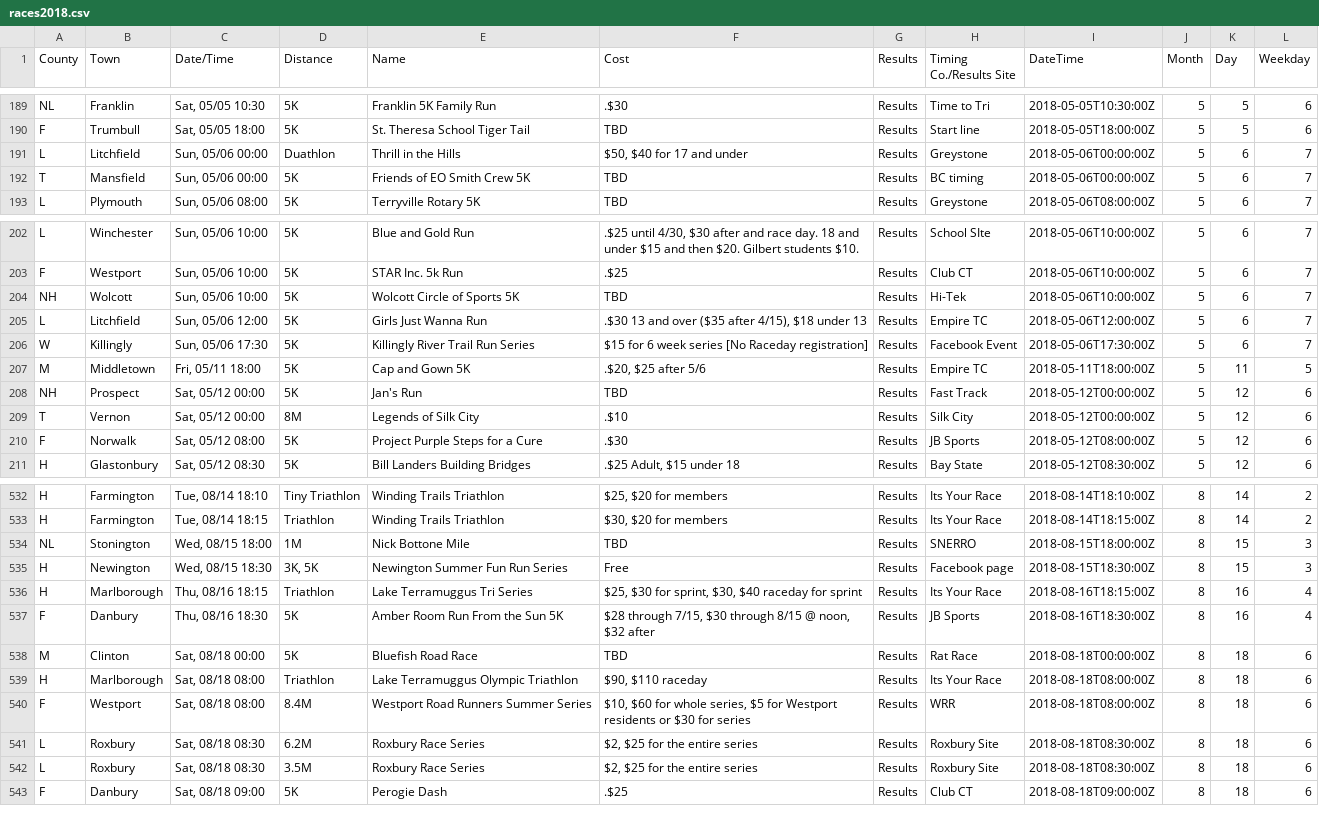
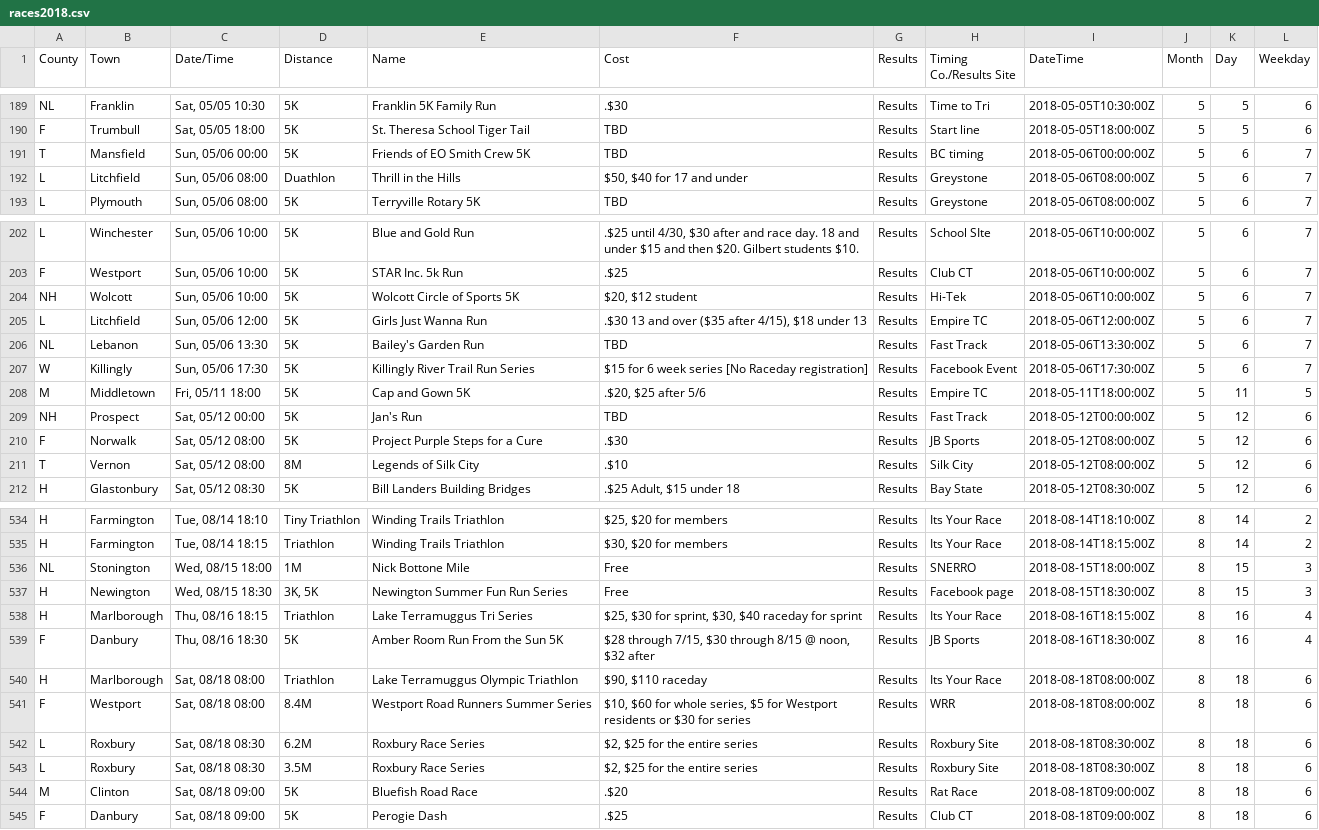
Before and after one commit to jpasini/dataviz-project-template, a CSV file: data/races2018.csv, drawn as a sheet; only a part is shown, gaps mark what is left out; the diff covers the shown part only.

Commit message:
fresh data

```diff
--- a/data/races2018.csv
+++ b/data/races2018.csv
@@ -191,4 +191,4 @@ NL,Franklin,"Sat, 05/05 10:30",5K,Franklin 5K Family Run,.$30,Results,Time to Tr
 F,Trumbull,"Sat, 05/05 18:00",5K,St. Theresa School Tiger Tail,TBD,Results,Start line,2018-05-05T18:00:00Z,5,5,6
-L,Litchfield,"Sun, 05/06 00:00",Duathlon,Thrill in the Hills,"$50,  $40 for 17 and under",Results,Greystone,2018-05-06T00:00:00Z,5,6,7
 T,Mansfield,"Sun, 05/06 00:00",5K,Friends of EO Smith Crew 5K,TBD,Results,BC timing,2018-05-06T00:00:00Z,5,6,7
+L,Litchfield,"Sun, 05/06 08:00",Duathlon,Thrill in the Hills,"$50,  $40 for 17 and under",Results,Greystone,2018-05-06T08:00:00Z,5,6,7
 L,Plymouth,"Sun, 05/06 08:00",5K,Terryville Rotary 5K,TBD,Results,Greystone,2018-05-06T08:00:00Z,5,6,7
@@ -204,4 +204,5 @@ L,Winchester,"Sun, 05/06 10:00",5K,Blue and Gold Run,".$25 until 4/30, $30 after
 F,Westport,"Sun, 05/06 10:00",5K,STAR Inc. 5k Run,.$25,Results,Club CT,2018-05-06T10:00:00Z,5,6,7
-NH,Wolcott,"Sun, 05/06 10:00",5K,Wolcott Circle of Sports 5K,TBD,Results,Hi-Tek,2018-05-06T10:00:00Z,5,6,7
+NH,Wolcott,"Sun, 05/06 10:00",5K,Wolcott Circle of Sports 5K,"$20, $12 student",Results,Hi-Tek,2018-05-06T10:00:00Z,5,6,7
 L,Litchfield,"Sun, 05/06 12:00",5K,Girls Just Wanna Run,".$30 13 and over ($35 after 4/15), $18 under 13",Results,Empire TC,2018-05-06T12:00:00Z,5,6,7
+NL,Lebanon,"Sun, 05/06 13:30",5K,Bailey's Garden Run,TBD,Results,Fast Track,2018-05-06T13:30:00Z,5,6,7
 W,Killingly,"Sun, 05/06 17:30",5K,Killingly River Trail Run Series,$15 for 6 week series [No Raceday registration],Results,Facebook Event,2018-05-06T17:30:00Z,5,6,7
@@ -209,4 +210,4 @@ M,Middletown,"Fri, 05/11 18:00",5K,Cap and Gown 5K,".$20, $25 after 5/6",Results
 NH,Prospect,"Sat, 05/12 00:00",5K,Jan's Run,TBD,Results,Fast Track,2018-05-12T00:00:00Z,5,12,6
-T,Vernon,"Sat, 05/12 00:00",8M,Legends of Silk City,.$10,Results,Silk City,2018-05-12T00:00:00Z,5,12,6
 F,Norwalk,"Sat, 05/12 08:00",5K,Project Purple Steps for a Cure,.$30,Results,JB Sports,2018-05-12T08:00:00Z,5,12,6
+T,Vernon,"Sat, 05/12 08:00",8M,Legends of Silk City,.$10,Results,Silk City,2018-05-12T08:00:00Z,5,12,6
 H,Glastonbury,"Sat, 05/12 08:30",5K,Bill Landers Building Bridges,".$25 Adult, $15 under 18",Results,Bay State,2018-05-12T08:30:00Z,5,12,6
@@ -535,3 +537,3 @@ H,Farmington,"Tue, 08/14 18:10",Tiny Triathlon,Winding Trails Triathlon,"$25, $2
 H,Farmington,"Tue, 08/14 18:15",Triathlon,Winding Trails Triathlon,"$30, $20 for members",Results,Its Your Race,2018-08-14T18:15:00Z,8,14,2
-NL,Stonington,"Wed, 08/15 18:00",1M,Nick Bottone Mile,TBD,Results,SNERRO,2018-08-15T18:00:00Z,8,15,3
+NL,Stonington,"Wed, 08/15 18:00",1M,Nick Bottone Mile,Free,Results,SNERRO,2018-08-15T18:00:00Z,8,15,3
 H,Newington,"Wed, 08/15 18:30","3K, 5K",Newington Summer Fun Run Series,Free,Results,Facebook page,2018-08-15T18:30:00Z,8,15,3
@@ -539,3 +541,2 @@ H,Marlborough,"Thu, 08/16 18:15",Triathlon,Lake Terramuggus Tri Series,"$25, $30
 F,Danbury,"Thu, 08/16 18:30",5K,Amber Room Run From the Sun 5K,"$28 through 7/15, $30 through 8/15 @ noon,  $32 after",Results,JB Sports,2018-08-16T18:30:00Z,8,16,4
-M,Clinton,"Sat, 08/18 00:00",5K,Bluefish Road Race,TBD,Results,Rat Race,2018-08-18T00:00:00Z,8,18,6
 H,Marlborough,"Sat, 08/18 08:00",Triathlon,Lake Terramuggus Olympic Triathlon,"$90,  $110 raceday",Results,Its Your Race,2018-08-18T08:00:00Z,8,18,6
@@ -544,2 +545,3 @@ L,Roxbury,"Sat, 08/18 08:30",6.2M,Roxbury Race Series,"$2,  $25 for the entire s
 L,Roxbury,"Sat, 08/18 08:30",3.5M,Roxbury Race Series,"$2,  $25 for the entire series",Results,Roxbury Site,2018-08-18T08:30:00Z,8,18,6
+M,Clinton,"Sat, 08/18 09:00",5K,Bluefish Road Race,.$20,Results,Rat Race,2018-08-18T09:00:00Z,8,18,6
 F,Danbury,"Sat, 08/18 09:00",5K,Perogie Dash,.$25,Results,Club CT,2018-08-18T09:00:00Z,8,18,6
```
Also changed, not shown: 6 added rows, 2 removed rows and 17 edited cells elsewhere in this file.
